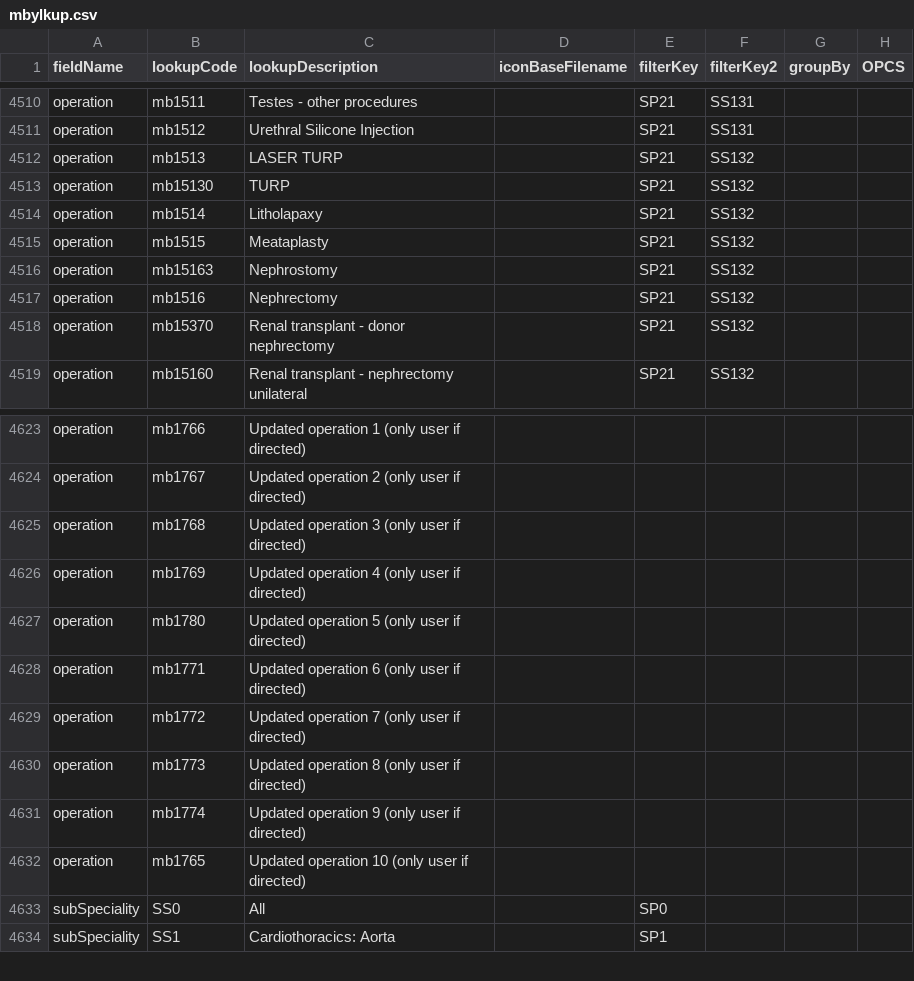
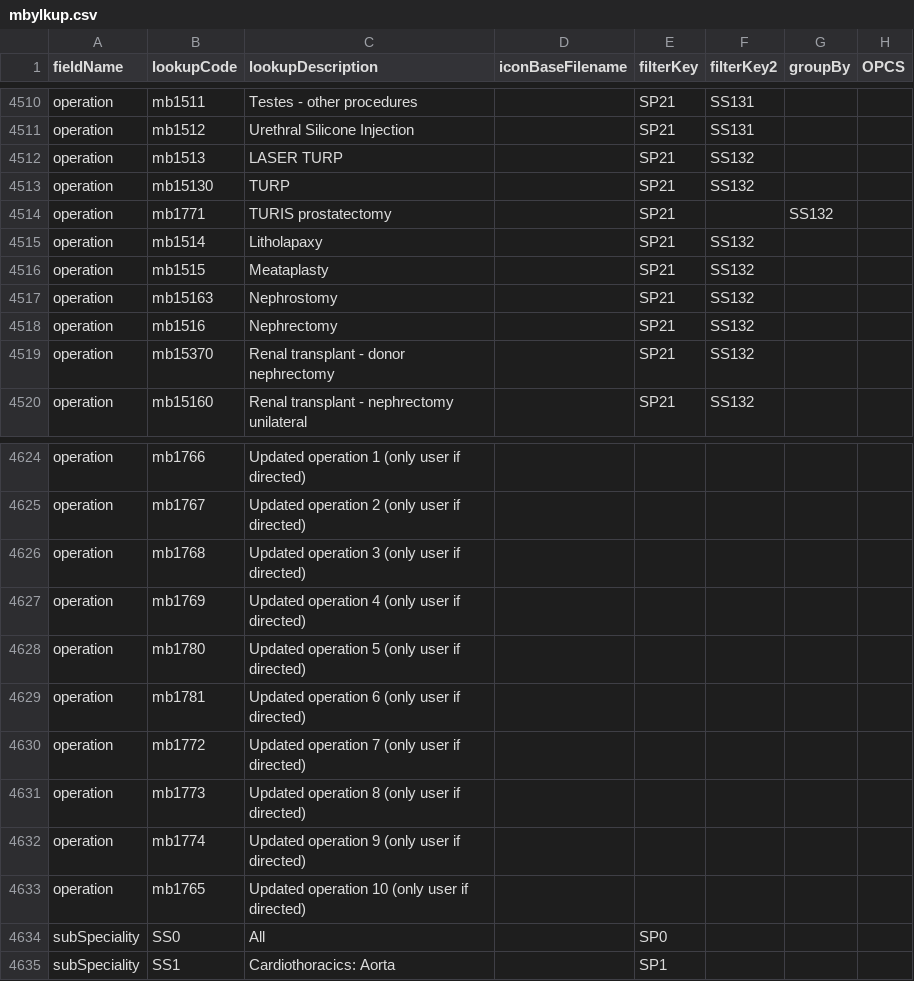
Before and after one commit to homepark/lkups, a CSV file: mbylkup.csv, drawn as a sheet; only a part is shown, gaps mark what is left out.

Commit message:
Update mbylkup.csv
Updated TURIS

```diff
--- a/mbylkup.csv
+++ b/mbylkup.csv
@@ -4513,2 +4513,3 @@ operation,mb1513,LASER TURP,,SP21,SS132,,,
 operation,mb15130,TURP,,SP21,SS132,,,
+operation,mb1771,TURIS prostatectomy,,SP21,,SS132,,,
 operation,mb1514,Litholapaxy,,SP21,SS132,,,
@@ -4627,3 +4628,3 @@ operation,mb1769,Updated operation 4 (only user if directed),,,,,,
 operation,mb1780,Updated operation 5 (only user if directed),,,,,,
-operation,mb1771,Updated operation 6 (only user if directed),,,,,,
+operation,mb1781,Updated operation 6 (only user if directed),,,,,,
 operation,mb1772,Updated operation 7 (only user if directed),,,,,,
```
